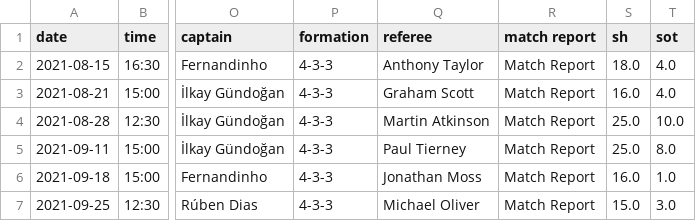
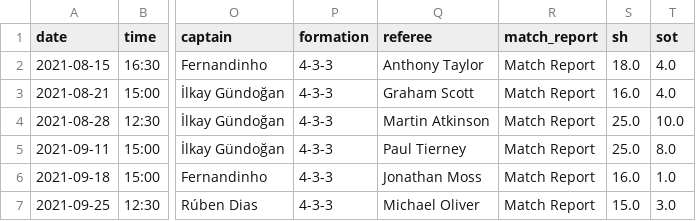
Before and after one commit to tc831/final-project-for-good, a CSV file: Resources/matches_final.csv, drawn as a sheet; only a part is shown, gaps mark what is left out; the diff names each change by its address in the sheet, - before the commit and + after, or states it on an @@ line.

```diff
--- a/Resources/matches_final.csv
+++ b/Resources/matches_final.csv
-R1: match report
+R1: match_report
```
Also changed, not shown: 5 other files.
